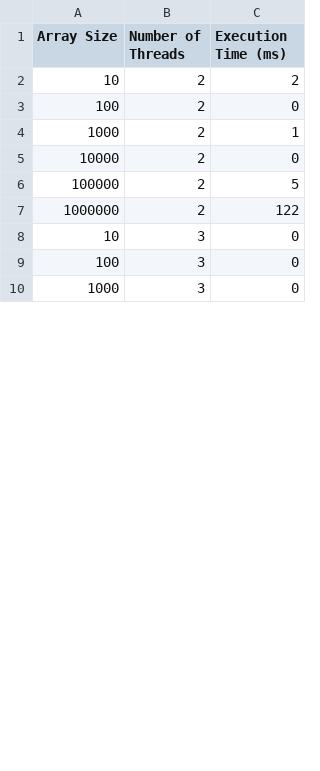
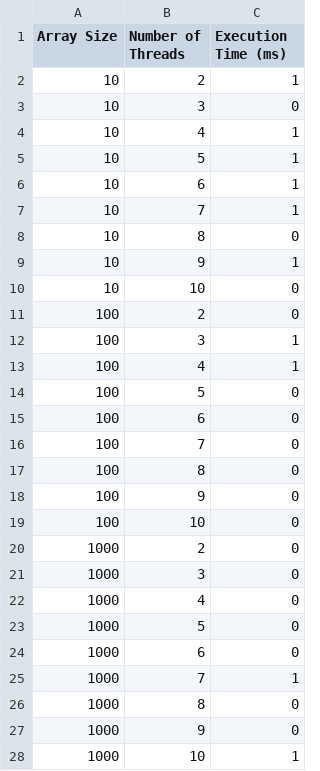
Before and after one commit to HiIamZeref/Sorting-Algorithms, a CSV file: quick_sort_parallel.csv, drawn as a sheet; only a part is shown; the diff covers the shown part only.

```diff
--- a/quick_sort_parallel.csv
+++ b/quick_sort_parallel.csv
@@ -1,10 +1,28 @@
 Array Size,Number of Threads,Execution Time (ms)
-10,2,2
+10,2,1
+10,3,0
+10,4,1
+10,5,1
+10,6,1
+10,7,1
+10,8,0
+10,9,1
+10,10,0
 100,2,0
-1000,2,1
-10000,2,0
-100000,2,5
-1000000,2,122
-10,3,0
-100,3,0
+100,3,1
+100,4,1
+100,5,0
+100,6,0
+100,7,0
+100,8,0
+100,9,0
+100,10,0
+1000,2,0
 1000,3,0
+1000,4,0
+1000,5,0
+1000,6,0
+1000,7,1
+1000,8,0
+1000,9,0
+1000,10,1
```
Also changed, not shown: 15 added rows, 24 removed rows, 2 moved rows and 4 edited cells elsewhere in this file, bubble_sort_parallel.csv, insertion_sort_parallel.csv, 6 other files.
